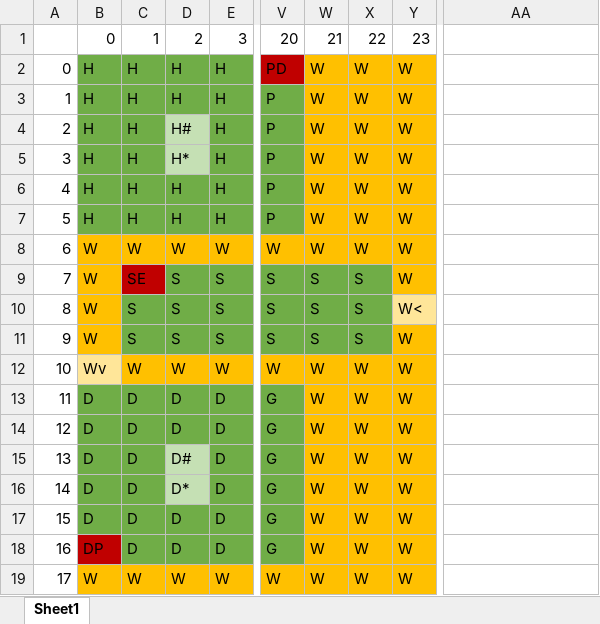
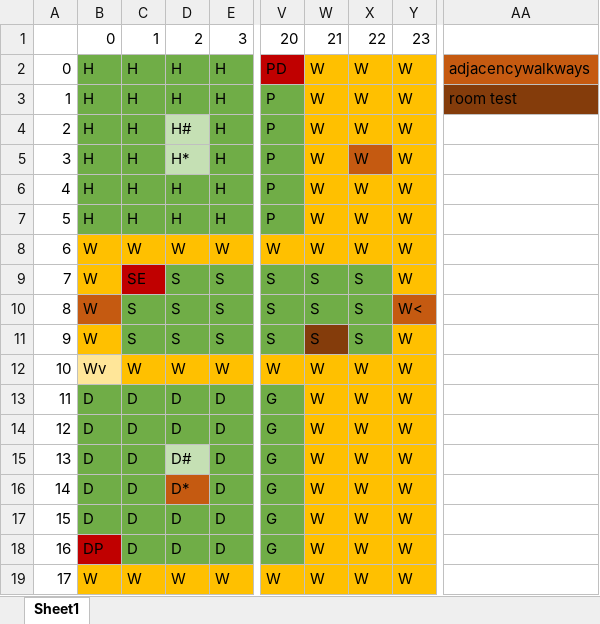
Before and after one commit to DawsonMatthews/ClueGame, an Excel workbook: data/ClueLayout.xlsx, sheet Sheet1, drawn as a sheet; only a part is shown, gaps mark what is left out; values as stored, in another font and other column widths than the file's, no borders; the diff names each change by its address in the sheet, - before the commit and + after, or states it on an @@ line.

Commit message:
Started work on new tests

```diff
--- a/data/ClueLayout.xlsx (sheet Sheet1)
+++ b/data/ClueLayout.xlsx (sheet Sheet1)
-AA2: (empty)
+AA2: adjacencywalkways
-AA2 fill: none
+AA2 fill: #C55A11
-AA3: (empty)
+AA3: room test
-AA3 fill: none
+AA3 fill: #843C0B
-X5 fill: #FFC000
+X5 fill: #C55A11
-B10 fill: #FFC000
+B10 fill: #C55A11
-Y10 fill: #FFE699
+Y10 fill: #C55A11
-W11 fill: #70AD47
+W11 fill: #843C0B
-D16 fill: #C5E0B4
+D16 fill: #C55A11
```
Also changed, not shown: 7 other files.
